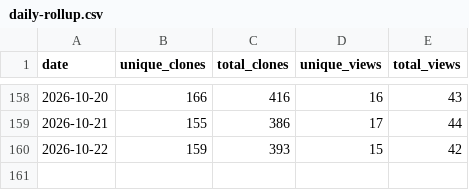
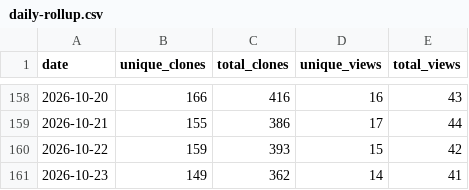
Before and after one commit to renefichtmueller/adaptive-llm-gateway, a CSV file: docs/traffic-history/daily-rollup.csv, drawn as a sheet; only a part is shown, gaps mark what is left out; the diff names each change by its address in the sheet, - before the commit and + after, or states it on an @@ line.

```diff
--- a/docs/traffic-history/daily-rollup.csv
+++ b/docs/traffic-history/daily-rollup.csv
+row 161: 2026-10-23 | 149 | 362 | 14 | 41
```
